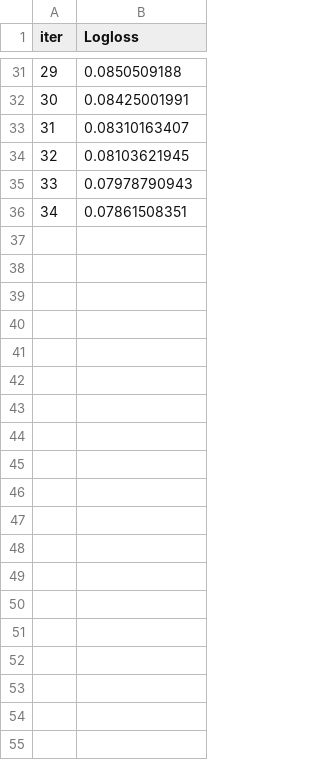
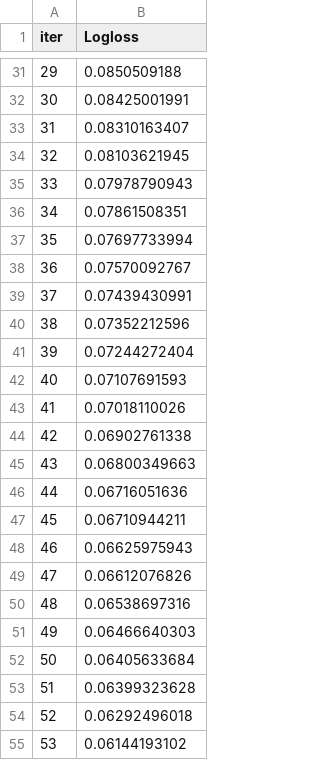
Before and after one commit to sultanul-ovi/PhishGuard, a TSV file: catboost_info/learn_error.tsv, drawn as a sheet; only a part is shown, gaps mark what is left out; the diff covers the shown part only.

```diff
--- a/catboost_info/learn_error.tsv
+++ b/catboost_info/learn_error.tsv
@@ -36 +36,20 @@ iter	Logloss
 34	0.07861508351
+35	0.07697733994
+36	0.07570092767
+37	0.07439430991
+38	0.07352212596
+39	0.07244272404
+40	0.07107691593
+41	0.07018110026
+42	0.06902761338
+43	0.06800349663
+44	0.06716051636
+45	0.06710944211
+46	0.06625975943
+47	0.06612076826
+48	0.06538697316
+49	0.06466640303
+50	0.06405633684
+51	0.06399323628
+52	0.06292496018
+53	0.06144193102
```
Also changed, not shown: 38 added rows elsewhere in this file, catboost_info/time_left.tsv, 2 other files.
